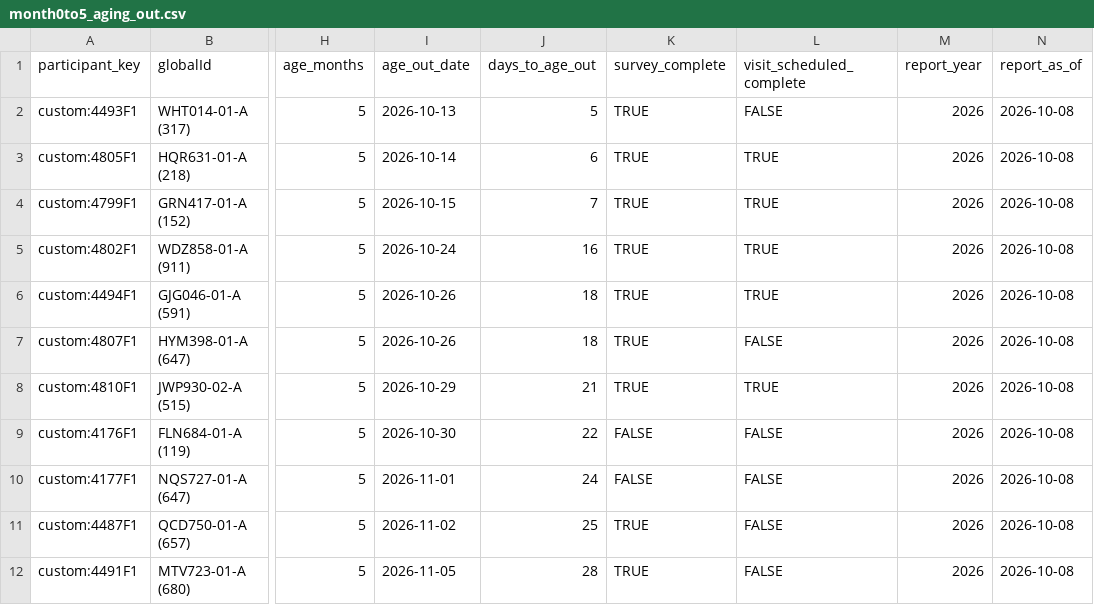
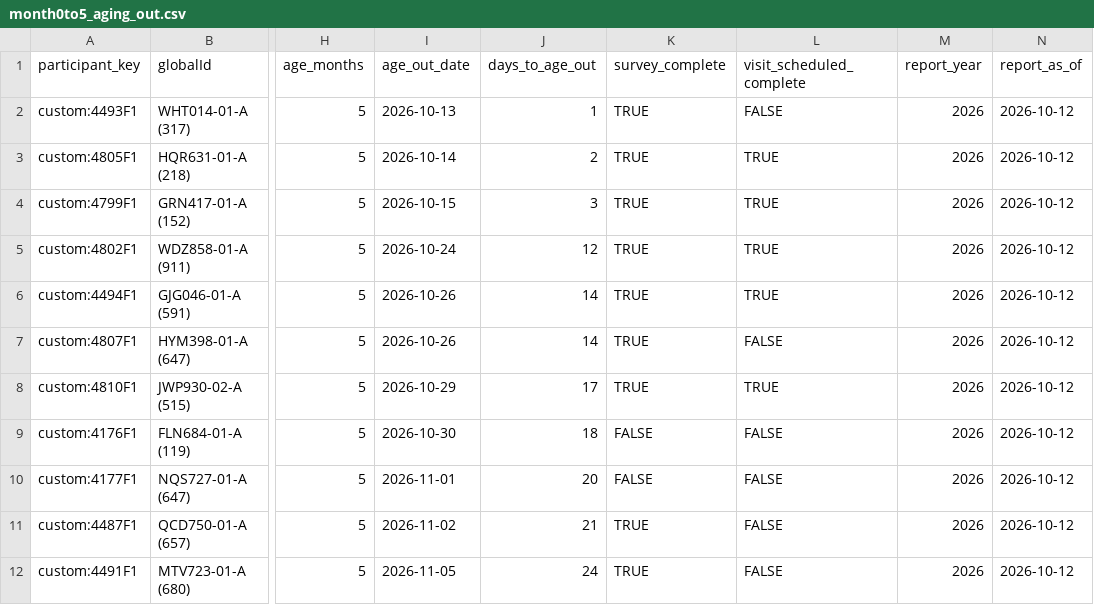
Before and after one commit to jiahetian0104/followup_dashboard, a CSV file: powerbi/latest/month0to5_aging_out.csv, drawn as a sheet; only a part is shown, gaps mark what is left out; the diff covers the shown part only; the diff names each change by its address in the sheet, - before the commit and + after, or states it on an @@ line.

```diff
--- a/powerbi/latest/month0to5_aging_out.csv
+++ b/powerbi/latest/month0to5_aging_out.csv
-J2 (days_to_age_out): 5
+J2 (days_to_age_out): 1
-N2:N12 (report_as_of): 2026-10-08
+N2:N12 (report_as_of): 2026-10-12
-J3 (days_to_age_out): 6
+J3 (days_to_age_out): 2
-J4 (days_to_age_out): 7
+J4 (days_to_age_out): 3
-J5 (days_to_age_out): 16
+J5 (days_to_age_out): 12
-J6:J7 (days_to_age_out): 18
+J6:J7 (days_to_age_out): 14
-J8 (days_to_age_out): 21
+J8 (days_to_age_out): 17
-J9 (days_to_age_out): 22
+J9 (days_to_age_out): 18
-J10 (days_to_age_out): 24
+J10 (days_to_age_out): 20
-J11 (days_to_age_out): 25
+J11 (days_to_age_out): 21
-J12 (days_to_age_out): 28
+J12 (days_to_age_out): 24
```
Also changed, not shown: 1 added row and 19 edited cells elsewhere in this file, powerbi/latest/month0to5_participants.csv, powerbi/latest/month0to5_progress.csv, 40 other files.
